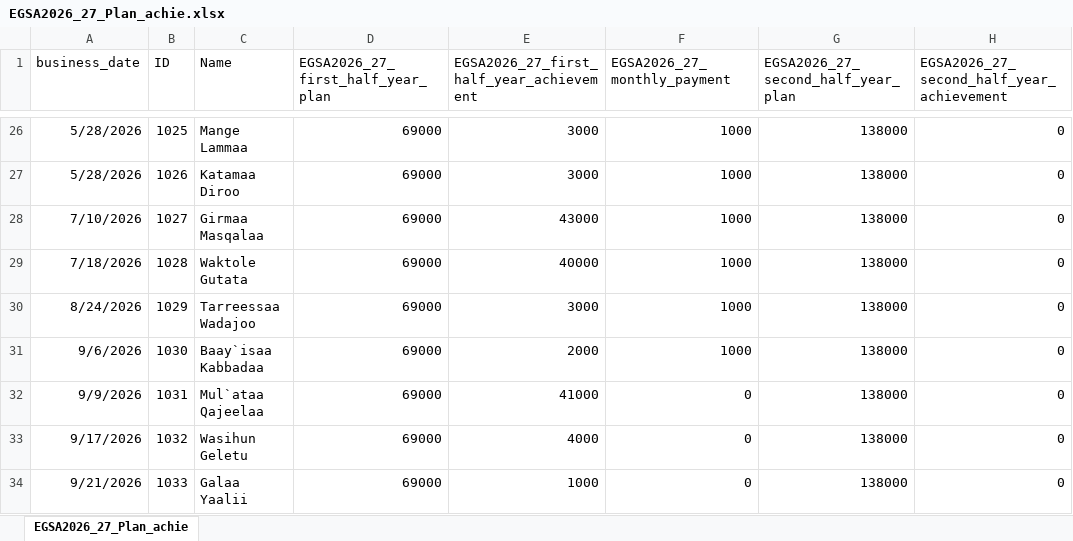
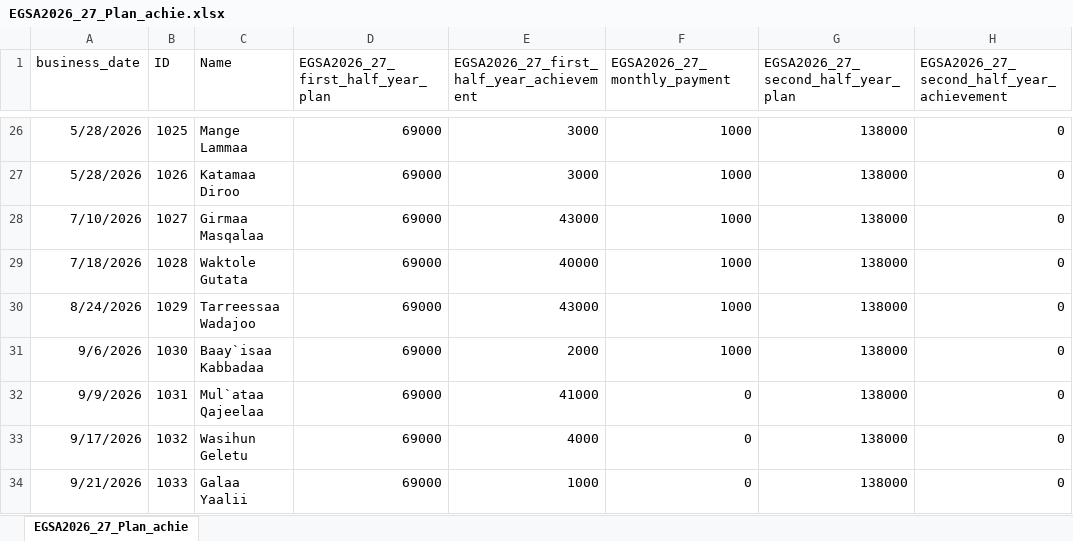
Before and after one commit to Walfaanaa/EGSA2026_27_Plan_achie, an Excel workbook: EGSA2026_27_Plan_achie.xlsx, sheet EGSA2026_27_Plan_achie, drawn as a sheet; only a part is shown, gaps mark what is left out; values as stored, in another font and other column widths than the file's, no borders; the diff names each change by its address in the sheet, - before the commit and + after, or states it on an @@ line.

Commit message:
Add files via upload

```diff
--- a/EGSA2026_27_Plan_achie.xlsx (sheet EGSA2026_27_Plan_achie)
+++ b/EGSA2026_27_Plan_achie.xlsx (sheet EGSA2026_27_Plan_achie)
-E30: 3000
+E30: 43000
```
